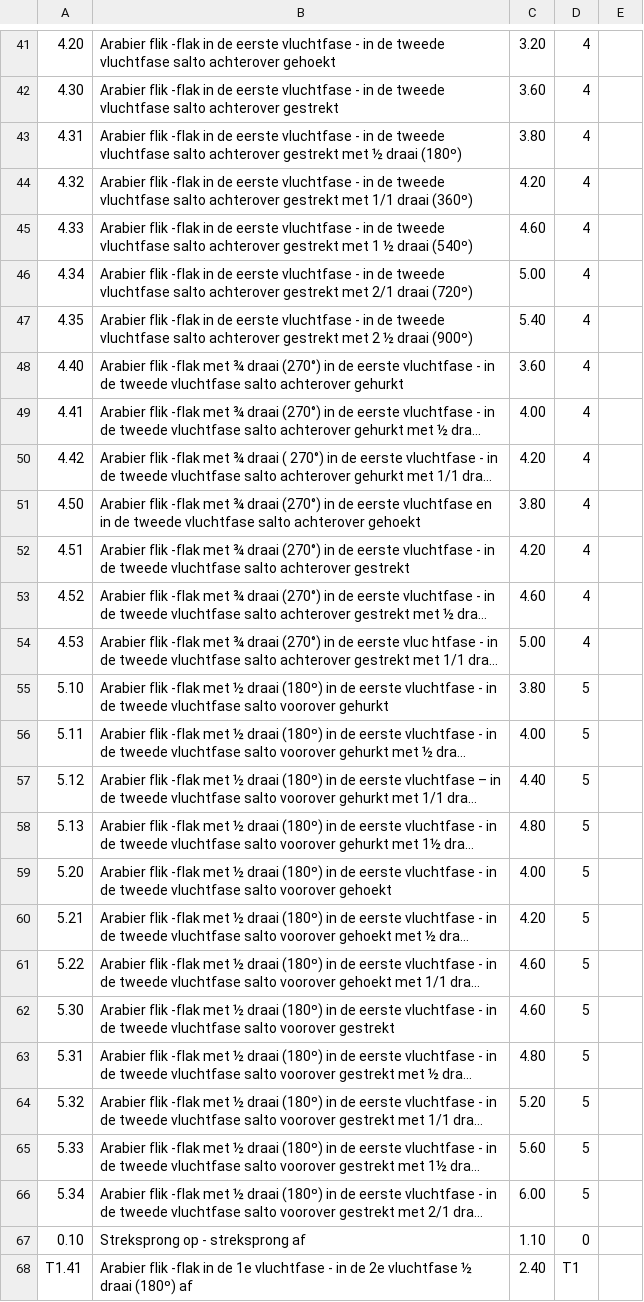
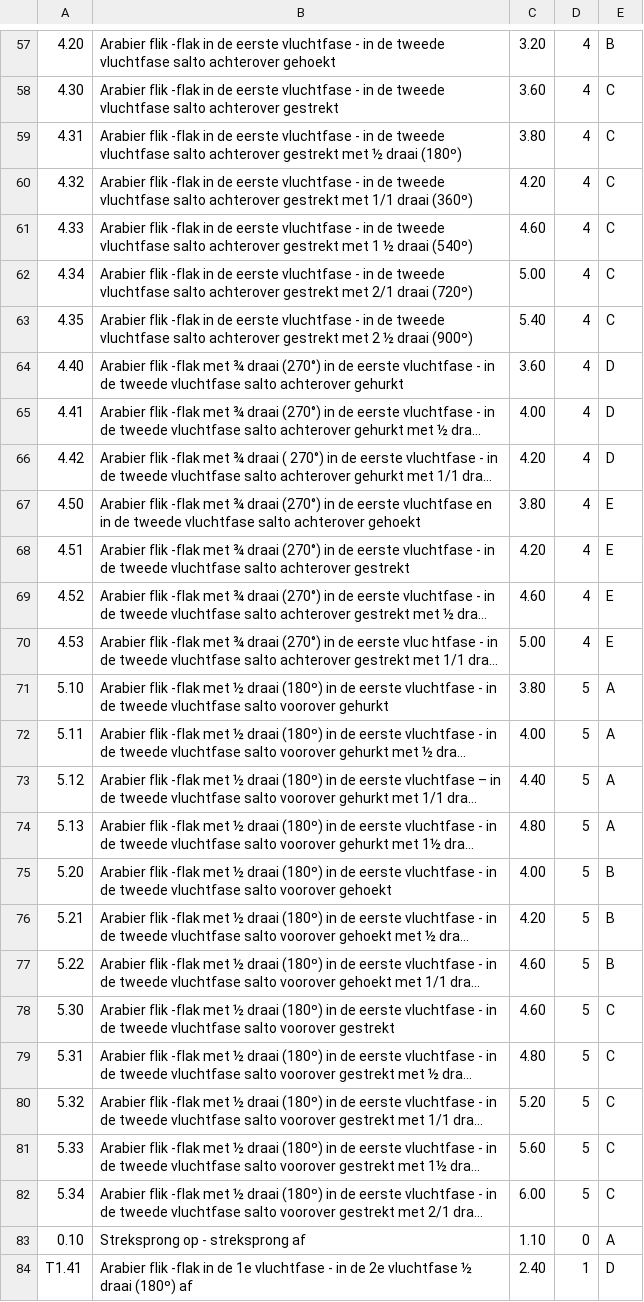
Before and after one commit to Loesvandenbiggelaar/gymnastics_routine_builder, a TSV file: data/vault.tsv, drawn as a sheet; only a part is shown, gaps mark what is left out; long unchanged cells end in …; addresses are those after the commit; the diff covers the shown part only; the diff names each change by its address in the sheet, - before the commit and + after, or states it on an @@ line.

```diff
--- a/data/vault.tsv
+++ b/data/vault.tsv
-E57: (empty)
+E57: B
-E58:E63: (empty)
+E58:E63: C
-E64:E66: (empty)
+E64:E66: D
-E67:E70: (empty)
+E67:E70: E
-E71:E74: (empty)
+E71:E74: A
-E75:E77: (empty)
+E75:E77: B
-E78:E82: (empty)
+E78:E82: C
-E83: (empty)
+E83: A
-D84: T1
+D84: 1
-E84: (empty)
+E84: D
```
Also changed, not shown: 17 added rows, 1 removed row and 43 edited cells elsewhere in this file, data/beam.tsv, data/floor.tsv, 5 other files.
